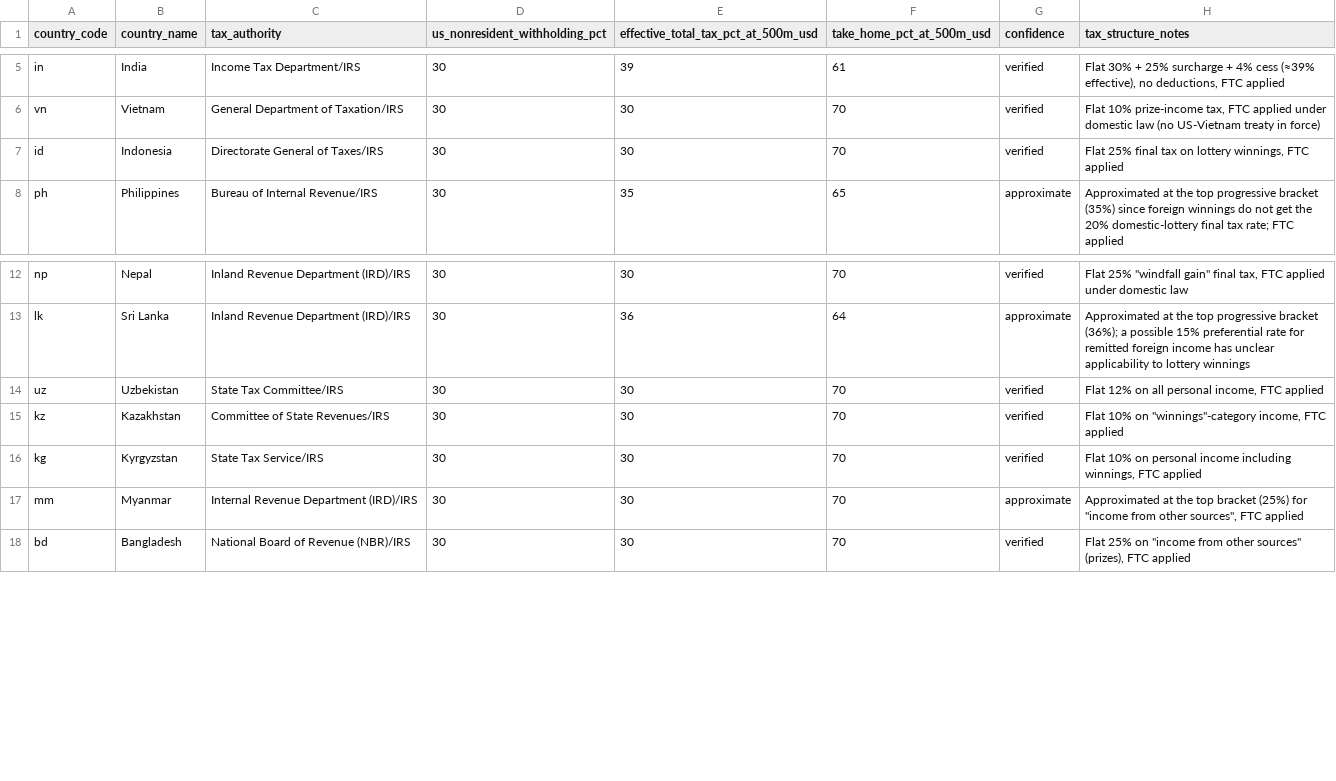
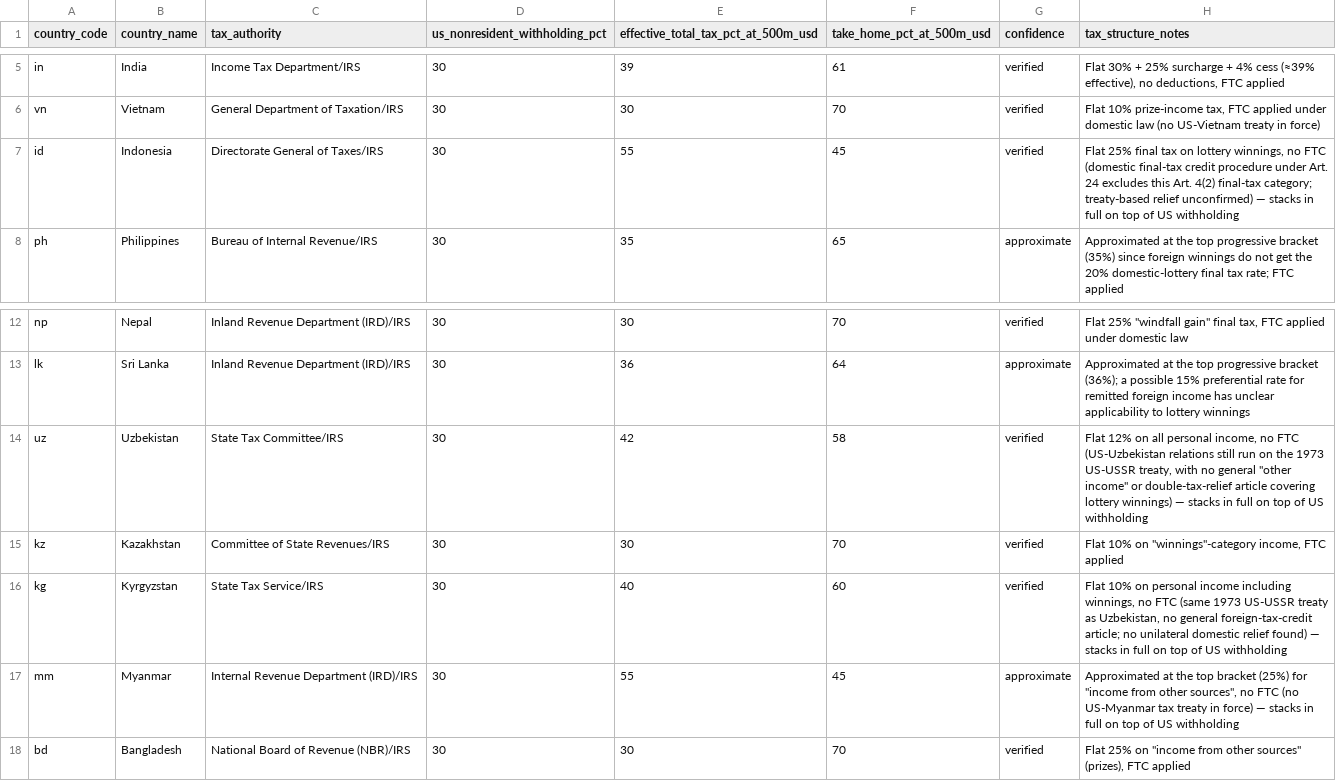
Before and after one commit to semilee123456-ui/semilee123456-ui.github.io, a CSV file: data/country-lottery-tax-rates.csv, drawn as a sheet; only a part is shown, gaps mark what is left out.

```diff
--- a/data/country-lottery-tax-rates.csv
+++ b/data/country-lottery-tax-rates.csv
@@ -6,3 +6,3 @@ in,India,Income Tax Department/IRS,30,39,61,verified,"Flat 30% + 25% surcharge +
 vn,Vietnam,General Department of Taxation/IRS,30,30,70,verified,"Flat 10% prize-income tax, FTC applied under domestic law (no US-Vietnam treaty in force)"
-id,Indonesia,Directorate General of Taxes/IRS,30,30,70,verified,"Flat 25% final tax on lottery winnings, FTC applied"
+id,Indonesia,Directorate General of Taxes/IRS,30,55,45,verified,"Flat 25% final tax on lottery winnings, no FTC (domestic final-tax credit procedure under Art. 24 excludes this Art. 4(2) final-tax category; treaty-based relief unconfirmed) — stacks in full on top of US withholding"
 ph,Philippines,Bureau of Internal Revenue/IRS,30,35,65,approximate,Approximated at the top progressive bracket (35%) since foreign winnings do not get the 20% domestic-lottery final tax rate; FTC applied
@@ -13,6 +13,6 @@ np,Nepal,Inland Revenue Department (IRD)/IRS,30,30,70,verified,"Flat 25% ""windf
 lk,Sri Lanka,Inland Revenue Department (IRD)/IRS,30,36,64,approximate,Approximated at the top progressive bracket (36%); a possible 15% preferential rate for remitted foreign income has unclear applicability to lottery winnings
-uz,Uzbekistan,State Tax Committee/IRS,30,30,70,verified,"Flat 12% on all personal income, FTC applied"
+uz,Uzbekistan,State Tax Committee/IRS,30,42,58,verified,"Flat 12% on all personal income, no FTC (US-Uzbekistan relations still run on the 1973 US-USSR treaty, with no general ""other income"" or double-tax-relief article covering lottery winnings) — stacks in full on top of US withholding"
 kz,Kazakhstan,Committee of State Revenues/IRS,30,30,70,verified,"Flat 10% on ""winnings""-category income, FTC applied"
-kg,Kyrgyzstan,State Tax Service/IRS,30,30,70,verified,"Flat 10% on personal income including winnings, FTC applied"
-mm,Myanmar,Internal Revenue Department (IRD)/IRS,30,30,70,approximate,"Approximated at the top bracket (25%) for ""income from other sources"", FTC applied"
+kg,Kyrgyzstan,State Tax Service/IRS,30,40,60,verified,"Flat 10% on personal income including winnings, no FTC (same 1973 US-USSR treaty as Uzbekistan, no general foreign-tax-credit article; no unilateral domestic relief found) — stacks in full on top of US withholding"
+mm,Myanmar,Internal Revenue Department (IRD)/IRS,30,55,45,approximate,"Approximated at the top bracket (25%) for ""income from other sources"", no FTC (no US-Myanmar tax treaty in force) — stacks in full on top of US withholding"
 bd,Bangladesh,National Board of Revenue (NBR)/IRS,30,30,70,verified,"Flat 25% on ""income from other sources"" (prizes), FTC applied"
```
Also changed, not shown: 6 other files.
